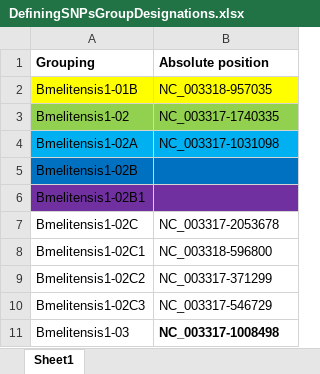
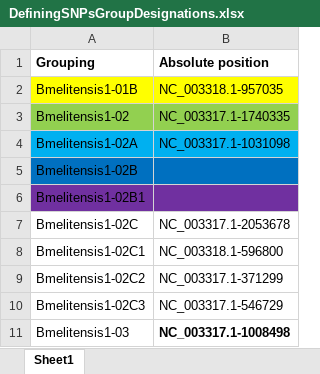
Before and after one commit to Viloleal/vSNP, an Excel workbook: dependencies/brucella/melitensis-bv1/script_dependents/DefiningSNPsGroupDesignations.xlsx, sheet Sheet1, drawn as a sheet; values as stored, in another font and other column widths than the file's, no borders; the diff names each change by its address in the sheet, - before the commit and + after, or states it on an @@ line.

```diff
--- a/dependencies/brucella/melitensis-bv1/script_dependents/DefiningSNPsGroupDesignations.xlsx (sheet Sheet1)
+++ b/dependencies/brucella/melitensis-bv1/script_dependents/DefiningSNPsGroupDesignations.xlsx (sheet Sheet1)
-B2 (Absolute position): NC_003318-957035
+B2 (Absolute position): NC_003318.1-957035
-B3 (Absolute position): NC_003317-1740335
+B3 (Absolute position): NC_003317.1-1740335
-B4 (Absolute position): NC_003317-1031098
+B4 (Absolute position): NC_003317.1-1031098
-B7 (Absolute position): NC_003317-2053678
+B7 (Absolute position): NC_003317.1-2053678
-B8 (Absolute position): NC_003318-596800
+B8 (Absolute position): NC_003318.1-596800
-B9 (Absolute position): NC_003317-371299
+B9 (Absolute position): NC_003317.1-371299
-B10 (Absolute position): NC_003317-546729
+B10 (Absolute position): NC_003317.1-546729
-B11 (Absolute position): NC_003317-1008498
+B11 (Absolute position): NC_003317.1-1008498
```
Also changed, not shown: dependencies/brucella/melitensis-bv1/script_dependents/Filtered_Regions.xlsx, dependencies/brucella/melitensis-bv1b/script_dependents/Filtered_Regions.xlsx, 20 other files.
